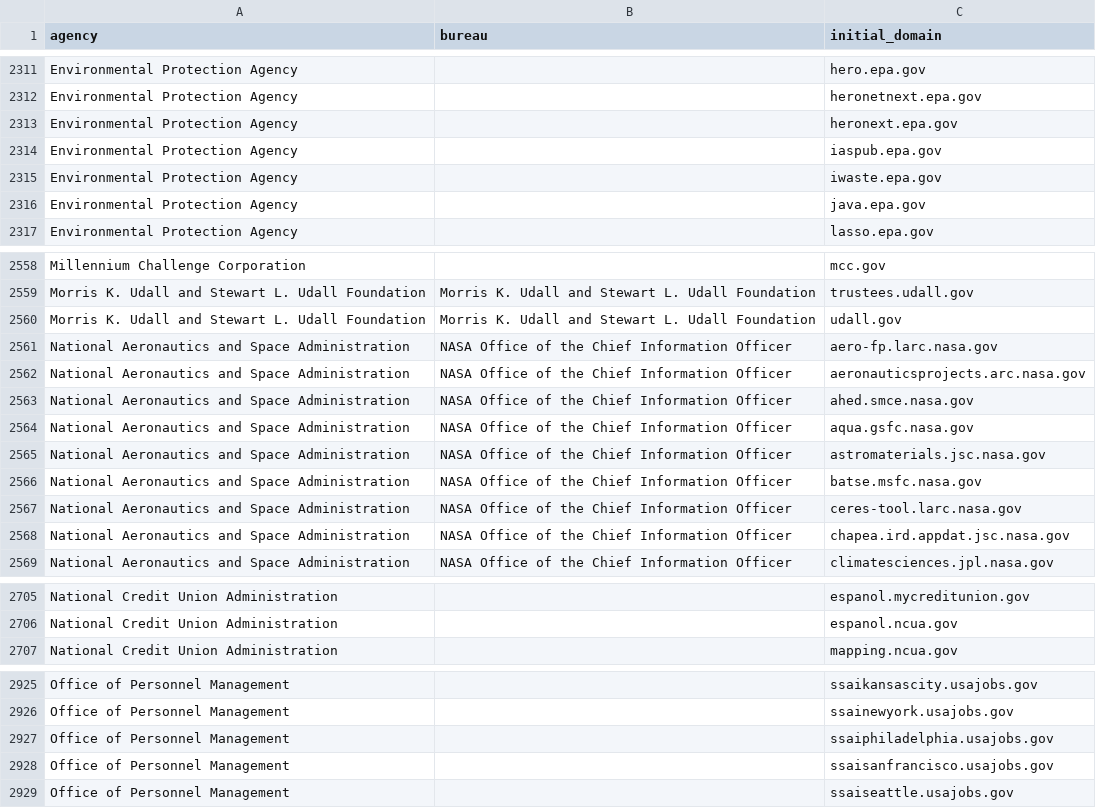
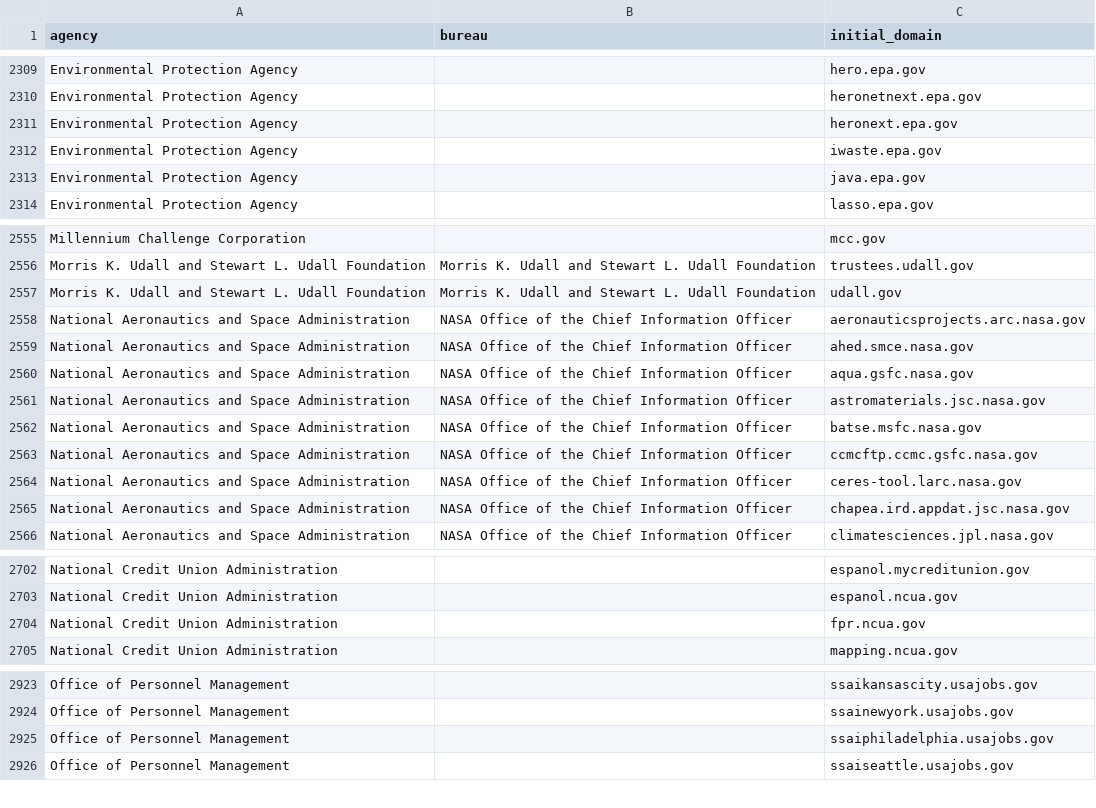
Before and after one commit to GSA/public-website-inventory, a CSV file: reports/candidates_for_addition.csv, drawn as a sheet; only a part is shown, gaps mark what is left out; removed rows and columns are numbered as before the commit, all else as after; the diff covers the shown part only; the diff names each change by its address in the sheet, - before the commit and + after, or states it on an @@ line.

```diff
--- a/reports/candidates_for_addition.csv
+++ b/reports/candidates_for_addition.csv
-row 2314: Environmental Protection Agency |  | iaspub.epa.gov
-row 2561: National Aeronautics and Space Administration | NASA Office of the Chief Information Officer | aero-fp.larc.nasa.gov
+row 2563: National Aeronautics and Space Administration | NASA Office of the Chief Information Officer | ccmcftp.ccmc.gsfc.nasa.gov
+row 2704: National Credit Union Administration |  | fpr.ncua.gov
-row 2928: Office of Personnel Management |  | ssaisanfrancisco.usajobs.gov
```
Also changed, not shown: 6 added rows and 8 removed rows elsewhere in this file, 2 other files.
